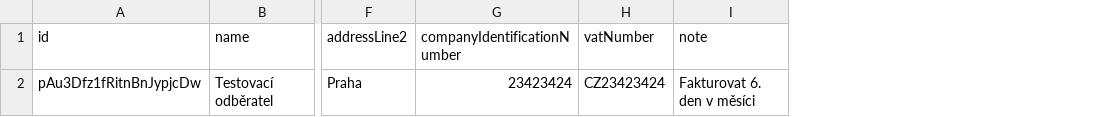
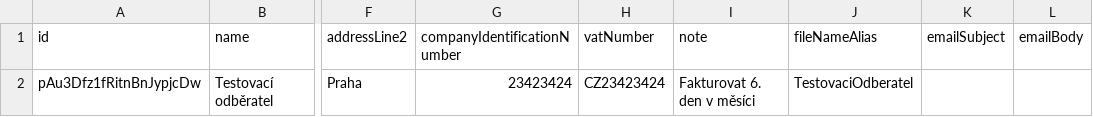
Before and after one commit to pavelmario/fakturing, a CSV file: public/clients_import_template.csv, drawn as a sheet; only a part is shown, gaps mark what is left out; the diff names each change by its address in the sheet, - before the commit and + after, or states it on an @@ line.

```diff
--- a/public/clients_import_template.csv
+++ b/public/clients_import_template.csv
+column J (fileNameAlias), row 2: TestovaciOdberatel
+column K (emailSubject), empty
+column L (emailBody), empty
```
Also changed, not shown: public/settings_import_template.csv, 11 other files.
